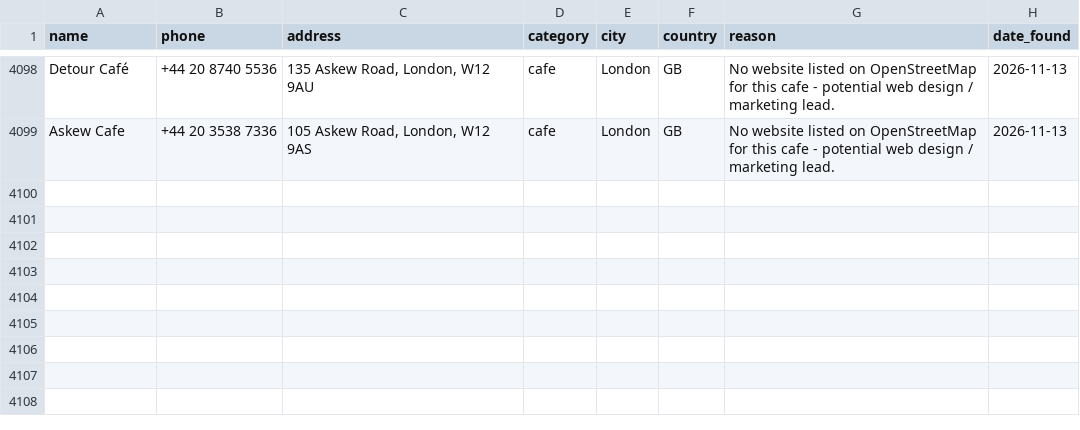
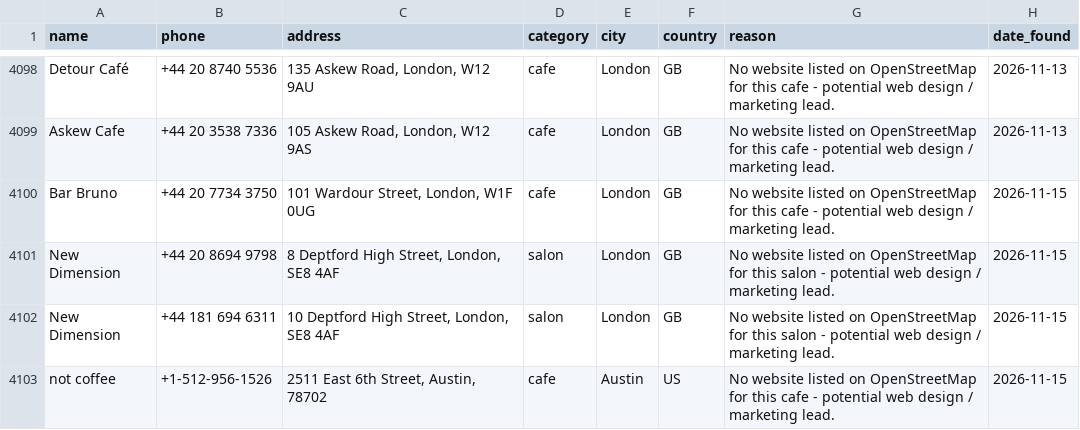
Before and after one commit to ashar-farooqui1/leads, a CSV file: data/leads_overpass.csv, drawn as a sheet; only a part is shown, gaps mark what is left out; the diff names each change by its address in the sheet, - before the commit and + after, or states it on an @@ line.

```diff
--- a/data/leads_overpass.csv
+++ b/data/leads_overpass.csv
+row 4100: Bar Bruno | +44 20 7734 3750 | 101 Wardour Street, London, W1F 0UG | cafe | London | GB | No website listed on OpenStreetMap for this cafe - potential web design / marketing lead. | 2026-11-15
+row 4101: New Dimension | +44 20 8694 9798 | 8 Deptford High Street, London, SE8 4AF | salon | London | GB | No website listed on OpenStreetMap for this salon - potential web design / marketing lead. | 2026-11-15
+row 4102: New Dimension | +44 181 694 6311 | 10 Deptford High Street, London, SE8 4AF | salon | London | GB | No website listed on OpenStreetMap for this salon - potential web design / marketing lead. | 2026-11-15
+row 4103: not coffee | +1-512-956-1526 | 2511 East 6th Street, Austin, 78702 | cafe | Austin | US | No website listed on OpenStreetMap for this cafe - potential web design / marketing lead. | 2026-11-15
```
Also changed, not shown: data/leads_companies_house.csv, 1 other file.
